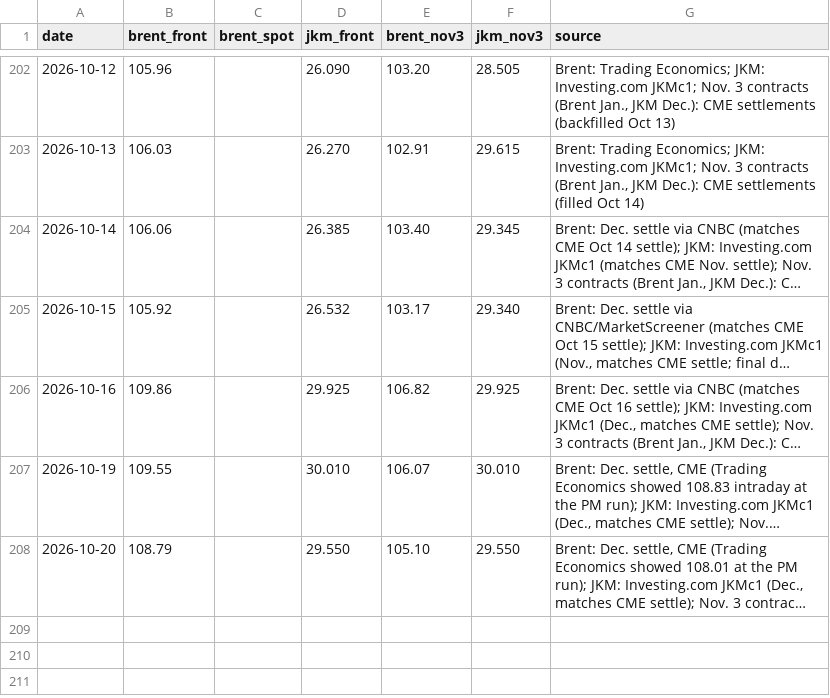
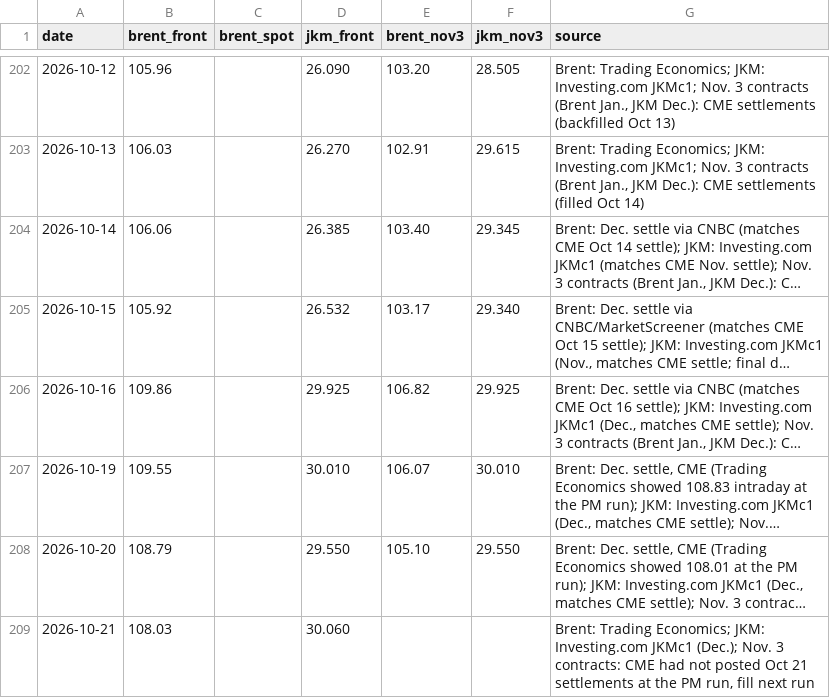
Before and after one commit to abrandt1897/GeoBrief, a CSV file: data/energy.csv, drawn as a sheet; only a part is shown, gaps mark what is left out; long unchanged cells end in …; the diff names each change by its address in the sheet, - before the commit and + after, or states it on an @@ line.

```diff
--- a/data/energy.csv
+++ b/data/energy.csv
+row 209: 2026-10-21 | 108.03 |  | 30.060 |  |  | Brent: Trading Economics; JKM: Investing.com JKMc1 (Dec.); Nov. 3 contracts: CME had not posted Oct 21 settlements at the PM run, fill next run
```
Also changed, not shown: data/headlines.csv, 2 other files.
